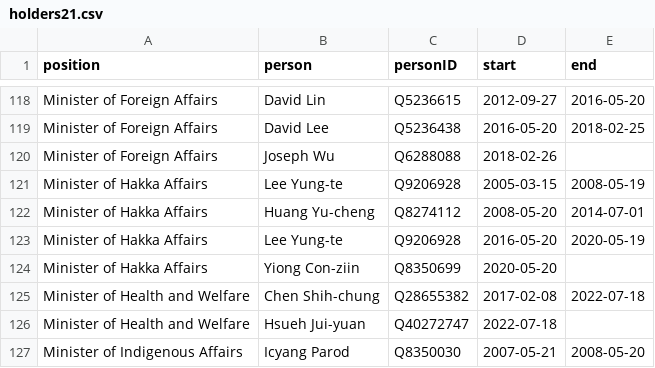
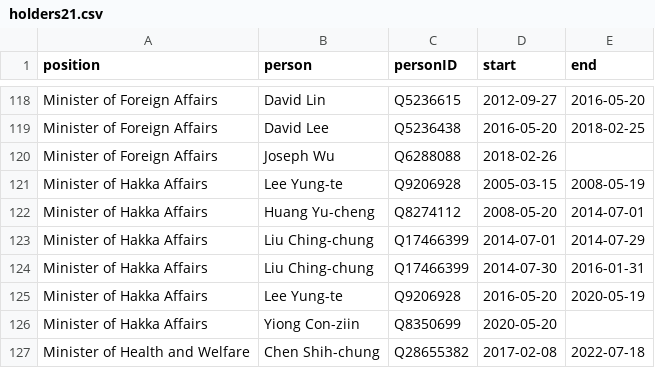
Before and after one commit to every-politician-scrapers/taiwan, a CSV file: html/holders21.csv, drawn as a sheet; only a part is shown, gaps mark what is left out; the shorter side is filled out with more unchanged rows; the diff names each change by its address in the sheet, - before the commit and + after, or states it on an @@ line.

```diff
--- a/html/holders21.csv
+++ b/html/holders21.csv
+row 123: Minister of Hakka Affairs | Liu Ching-chung | Q17466399 | 2014-07-01 | 2014-07-29
+row 124: Minister of Hakka Affairs | Liu Ching-chung | Q17466399 | 2014-07-30 | 2016-01-31
```
Also changed, not shown: html/bio.csv, html/successors.csv, 1 other file.
